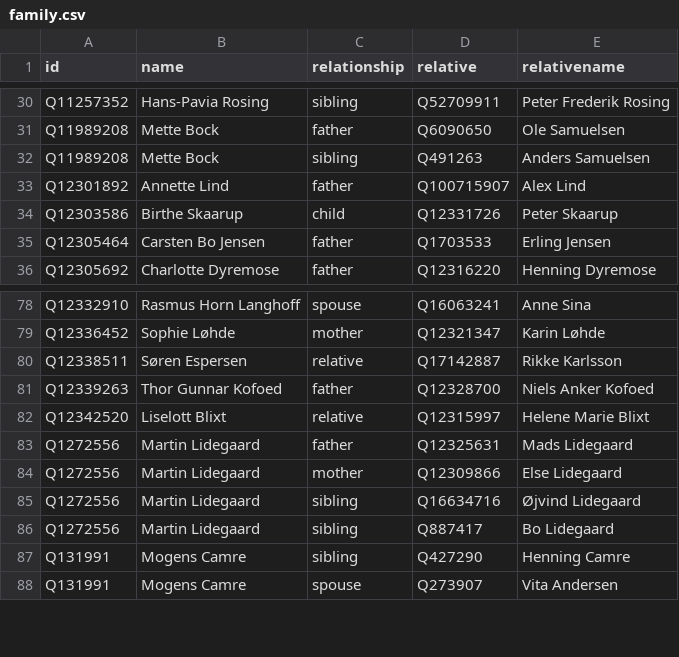
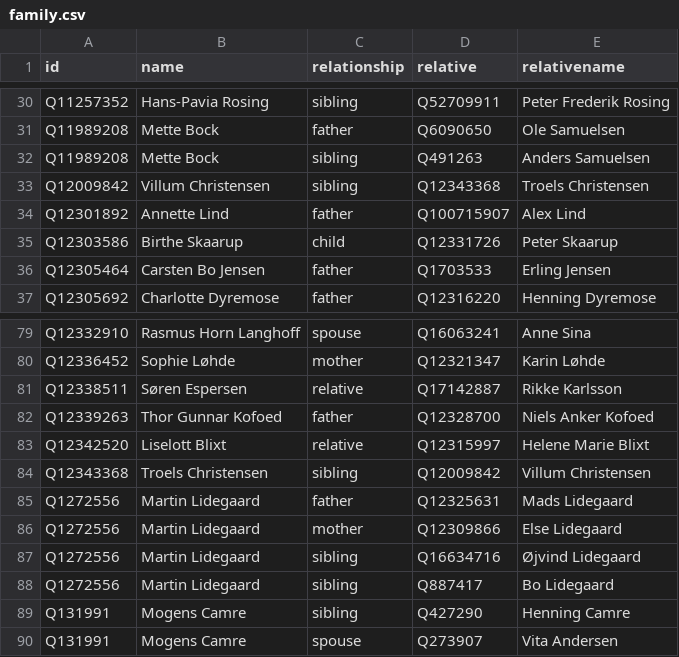
Before and after one commit to every-politician-scrapers/denmark-cabinet, a CSV file: html/family.csv, drawn as a sheet; only a part is shown, gaps mark what is left out.

```diff
--- a/html/family.csv
+++ b/html/family.csv
@@ -32,2 +32,3 @@ Q11989208,Mette Bock,father,Q6090650,Ole Samuelsen
 Q11989208,Mette Bock,sibling,Q491263,Anders Samuelsen
+Q12009842,Villum Christensen,sibling,Q12343368,Troels Christensen
 Q12301892,Annette Lind,father,Q100715907,Alex Lind
@@ -82,2 +83,3 @@ Q12339263,Thor Gunnar Kofoed,father,Q12328700,Niels Anker Kofoed
 Q12342520,Liselott Blixt,relative,Q12315997,Helene Marie Blixt
+Q12343368,Troels Christensen,sibling,Q12009842,Villum Christensen
 Q1272556,Martin Lidegaard,father,Q12325631,Mads Lidegaard
```
Also changed, not shown: html/legislators.csv.
